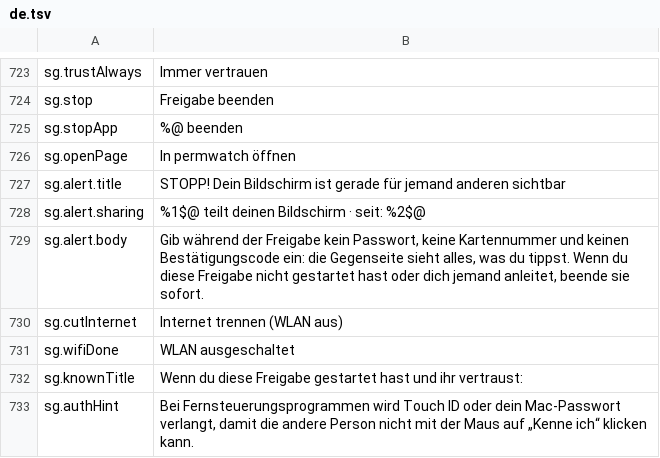
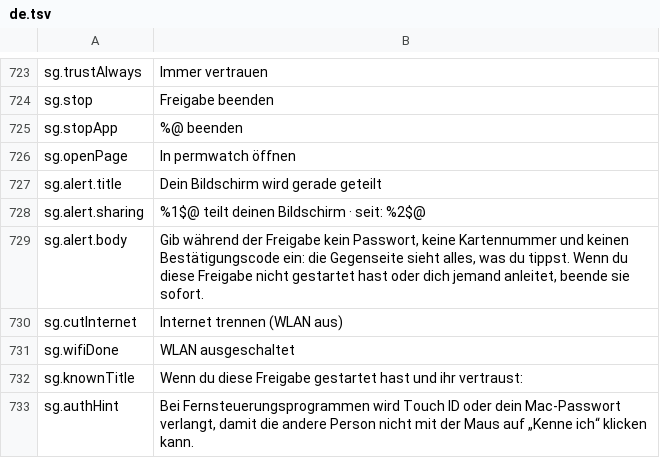
Before and after one commit to cybertoxin3/permwatch, a TSV file: app/i18n/de.tsv, drawn as a sheet; only a part is shown, gaps mark what is left out.

```diff
--- a/app/i18n/de.tsv
+++ b/app/i18n/de.tsv
@@ -726,3 +726,3 @@ sg.stopApp	%@ beenden
 sg.openPage	In permwatch öffnen
-sg.alert.title	STOPP! Dein Bildschirm ist gerade für jemand anderen sichtbar
+sg.alert.title	Dein Bildschirm wird gerade geteilt
 sg.alert.sharing	%1$@ teilt deinen Bildschirm · seit: %2$@
```
Also changed, not shown: app/i18n/fr.tsv, app/i18n/it.tsv, 14 other files.
